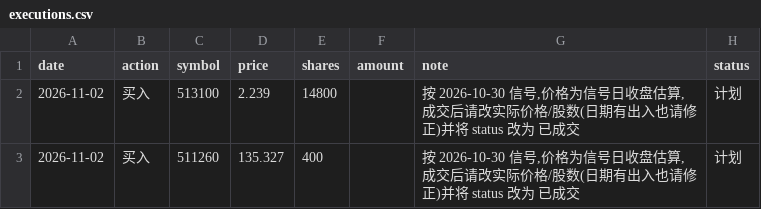
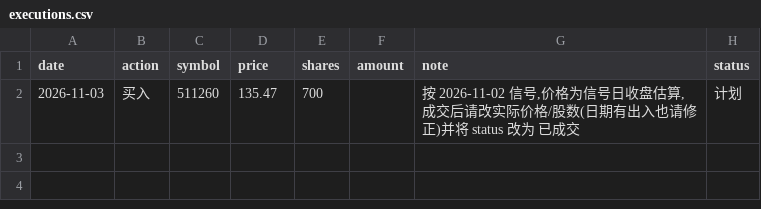
Before and after one commit to AbacusFlow/quant, a CSV file: output/executions.csv, drawn as a sheet.

```diff
--- a/output/executions.csv
+++ b/output/executions.csv
@@ -1,3 +1,2 @@
 date,action,symbol,price,shares,amount,note,status
-2026-11-02,买入,513100,2.239,14800,,"按 2026-10-30 信号,价格为信号日收盘估算,成交后请改实际价格/股数(日期有出入也请修正)并将 status 改为 已成交",计划
-2026-11-02,买入,511260,135.327,400,,"按 2026-10-30 信号,价格为信号日收盘估算,成交后请改实际价格/股数(日期有出入也请修正)并将 status 改为 已成交",计划
+2026-11-03,买入,511260,135.47,700,,"按 2026-11-02 信号,价格为信号日收盘估算,成交后请改实际价格/股数(日期有出入也请修正)并将 status 改为 已成交",计划
```
Also changed, not shown: output/signal_log.csv.
